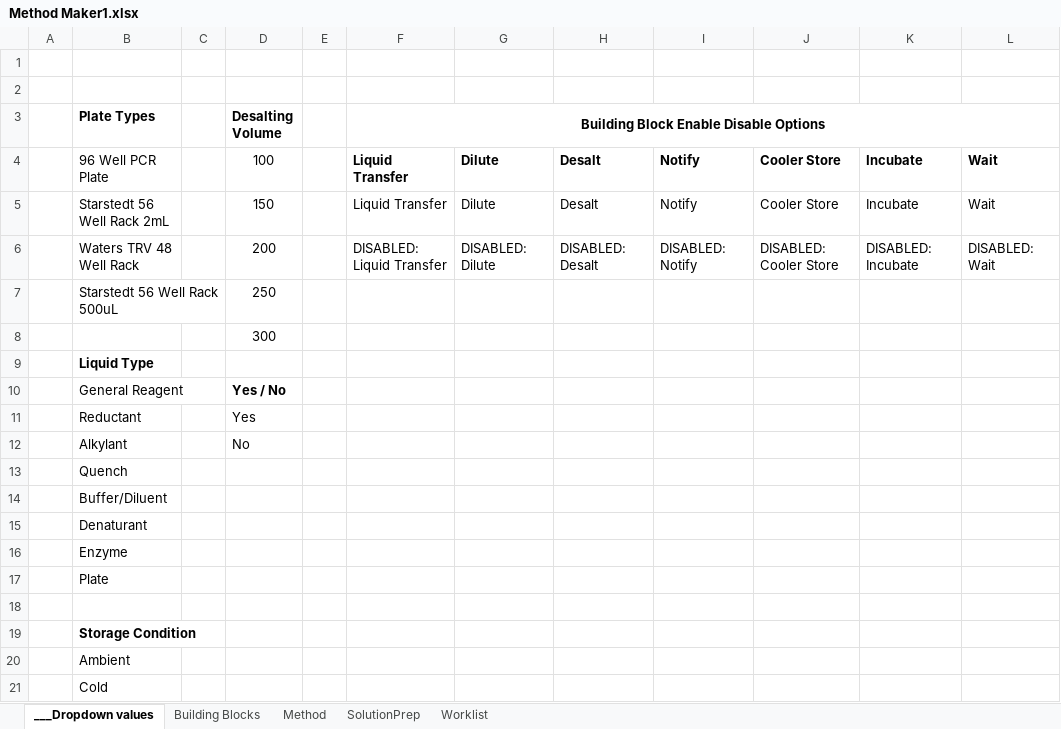
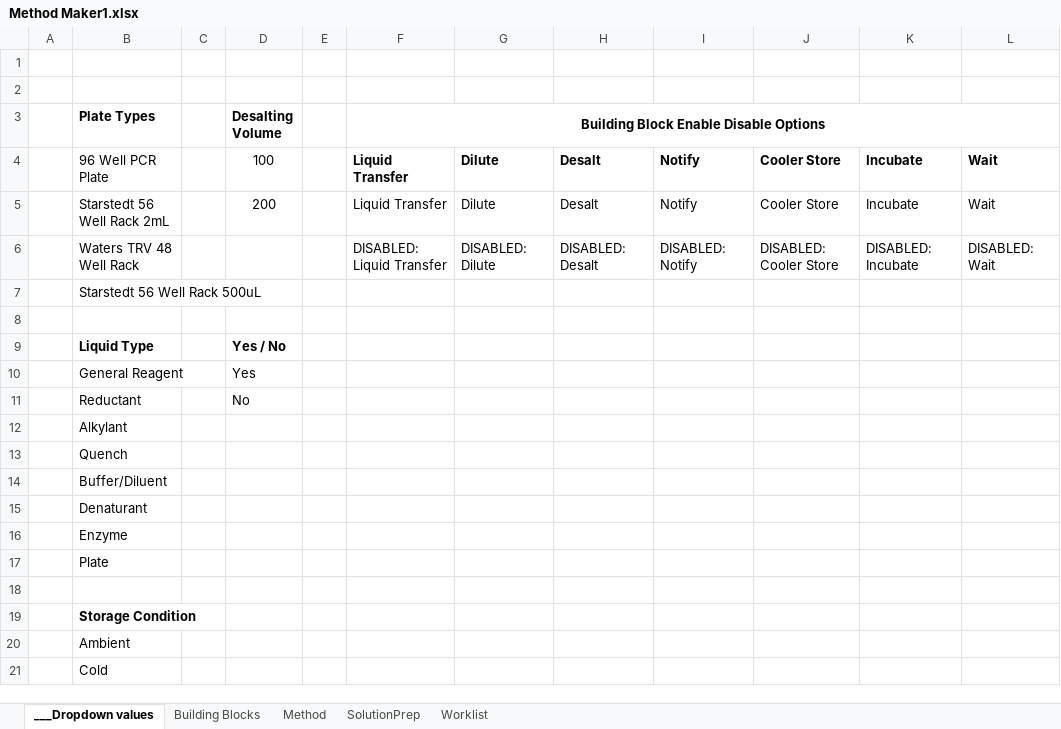
Before and after one commit to Pfizer-BradleyBare/PytomatedLiquidHandling, an Excel workbook: Method Maker1.xlsx, sheet ___Dropdown values, drawn as a sheet; values as stored, in another font and other column widths than the file's, no borders; the diff names each change by its address in the sheet, - before the commit and + after, or states it on an @@ line.

```diff
--- a/Method Maker1.xlsx (sheet ___Dropdown values)
+++ b/Method Maker1.xlsx (sheet ___Dropdown values)
-D5 (Desalting Volume): 150
+D5 (Desalting Volume): 200
-D6 (Desalting Volume): 200
+D6 (Desalting Volume): (empty)
-D7 (Desalting Volume): 250
+D7 (Desalting Volume): (empty)
-D8 (Desalting Volume): 300
+D8 (Desalting Volume): (empty)
-D9 (Desalting Volume): (empty)
+D9 (Desalting Volume): Yes / No
-D10 (Desalting Volume): Yes / No
+D10 (Desalting Volume): Yes
-D10 bold: on
+D10 bold: off
-D11 (Desalting Volume): Yes
+D11 (Desalting Volume): No
-D12 (Desalting Volume): No
+D12 (Desalting Volume): (empty)
```
Also changed, not shown: 9 other files.
